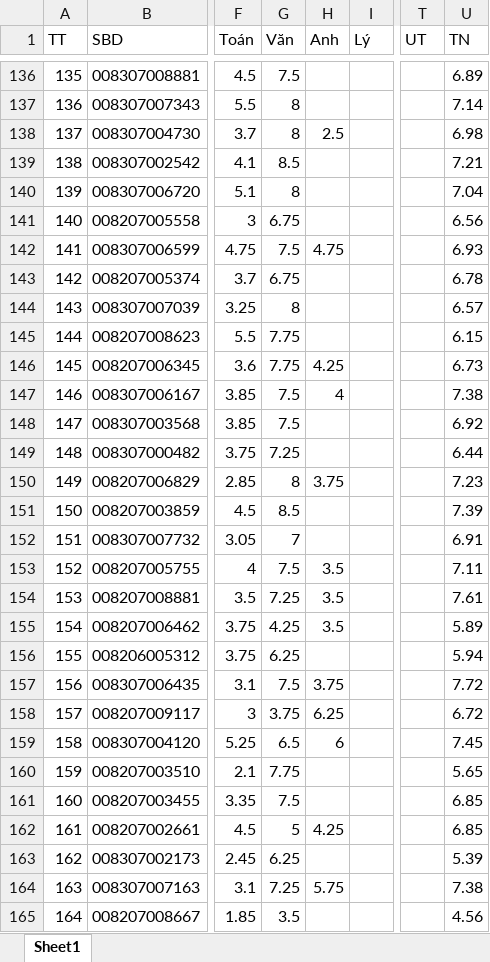
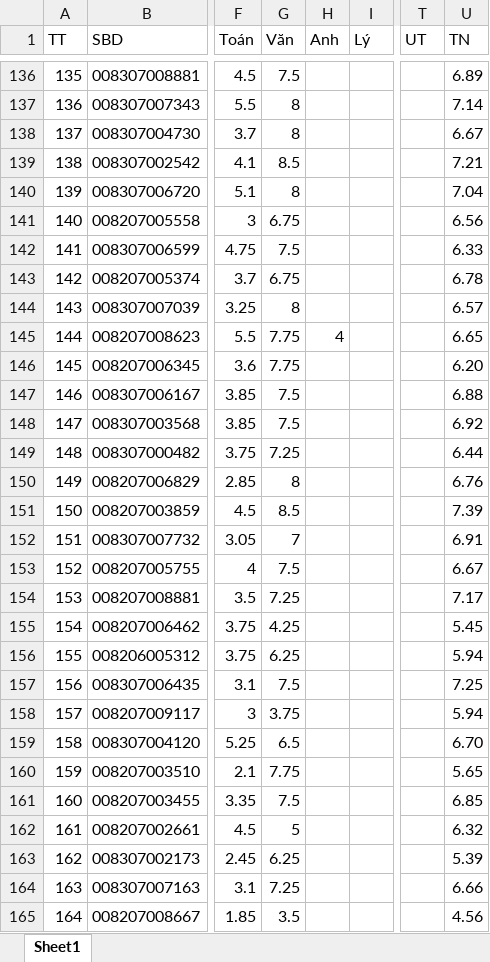
Before and after one commit to pnc19121983/ATK_Tan_Tao, an Excel workbook: du_lieu_mau.xlsx, sheet Sheet1, drawn as a sheet; only a part is shown, gaps mark what is left out; values as stored, in another font and other column widths than the file's, no borders; the diff covers the shown part only; the diff names each change by its address in the sheet, - before the commit and + after, or states it on an @@ line.

```diff
--- a/du_lieu_mau.xlsx (sheet Sheet1)
+++ b/du_lieu_mau.xlsx (sheet Sheet1)
-H138 (Anh): 2.5
+H138 (Anh): (empty)
-U138 (TN): 6.98
+U138 (TN): 6.67
-H142 (Anh): 4.75
+H142 (Anh): (empty)
-U142 (TN): 6.93
+U142 (TN): 6.33
-H145 (Anh): (empty)
+H145 (Anh): 4
-U145 (TN): 6.15
+U145 (TN): 6.65
-H146 (Anh): 4.25
+H146 (Anh): (empty)
-U146 (TN): 6.73
+U146 (TN): 6.20
-H147 (Anh): 4
+H147 (Anh): (empty)
-U147 (TN): 7.38
+U147 (TN): 6.88
-H150 (Anh): 3.75
+H150 (Anh): (empty)
-U150 (TN): 7.23
+U150 (TN): 6.76
-H153:H155 (Anh): 3.5
+H153:H155 (Anh): (empty)
-U153 (TN): 7.11
+U153 (TN): 6.67
-U154 (TN): 7.61
+U154 (TN): 7.17
-U155 (TN): 5.89
+U155 (TN): 5.45
-H157 (Anh): 3.75
+H157 (Anh): (empty)
-U157 (TN): 7.72
+U157 (TN): 7.25
-H158 (Anh): 6.25
+H158 (Anh): (empty)
-U158 (TN): 6.72
+U158 (TN): 5.94
-H159 (Anh): 6
+H159 (Anh): (empty)
-U159 (TN): 7.45
+U159 (TN): 6.70
-H162 (Anh): 4.25
+H162 (Anh): (empty)
-U162 (TN): 6.85
+U162 (TN): 6.32
-H164 (Anh): 5.75
+H164 (Anh): (empty)
-U164 (TN): 7.38
+U164 (TN): 6.66
```
Also changed, not shown: 54 edited cells elsewhere in this sheet.
